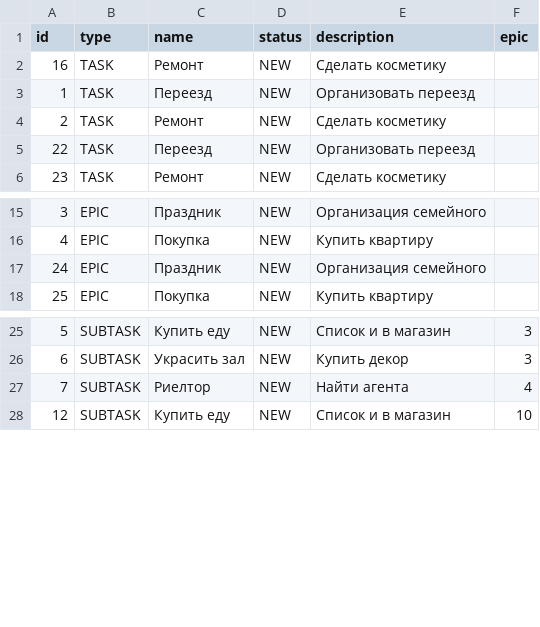
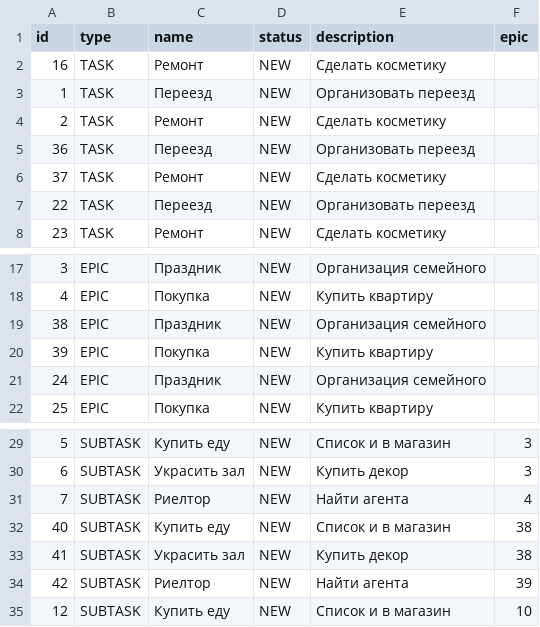
Before and after one commit to HooTraS/java-kanban, a CSV file: resources/tasks.csv, drawn as a sheet; only a part is shown, gaps mark what is left out.

```diff
--- a/resources/tasks.csv
+++ b/resources/tasks.csv
@@ -4,2 +4,4 @@ id,type,name,status,description,epic
 2,TASK,Ремонт,NEW,Сделать косметику,
+36,TASK,Переезд,NEW,Организовать переезд,
+37,TASK,Ремонт,NEW,Сделать косметику,
 22,TASK,Переезд,NEW,Организовать переезд,
@@ -16,2 +18,4 @@ id,type,name,status,description,epic
 4,EPIC,Покупка,NEW,Купить квартиру,
+38,EPIC,Праздник,NEW,Организация семейного,
+39,EPIC,Покупка,NEW,Купить квартиру,
 24,EPIC,Праздник,NEW,Организация семейного,
@@ -27,2 +31,5 @@ id,type,name,status,description,epic
 7,SUBTASK,Риелтор,NEW,Найти агента,4
+40,SUBTASK,Купить еду,NEW,Список и в магазин,38
+41,SUBTASK,Украсить зал,NEW,Купить декор,38
+42,SUBTASK,Риелтор,NEW,Найти агента,39
 12,SUBTASK,Купить еду,NEW,Список и в магазин,10
```
Also changed, not shown: 3 other files.
